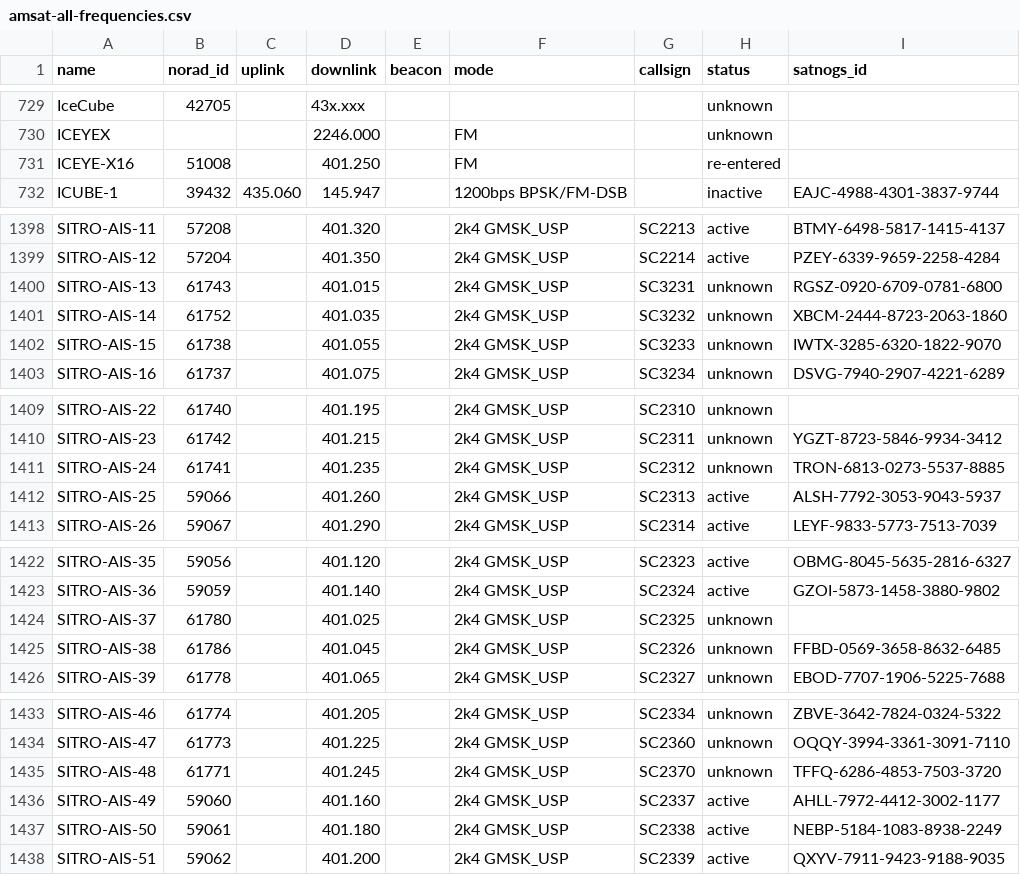
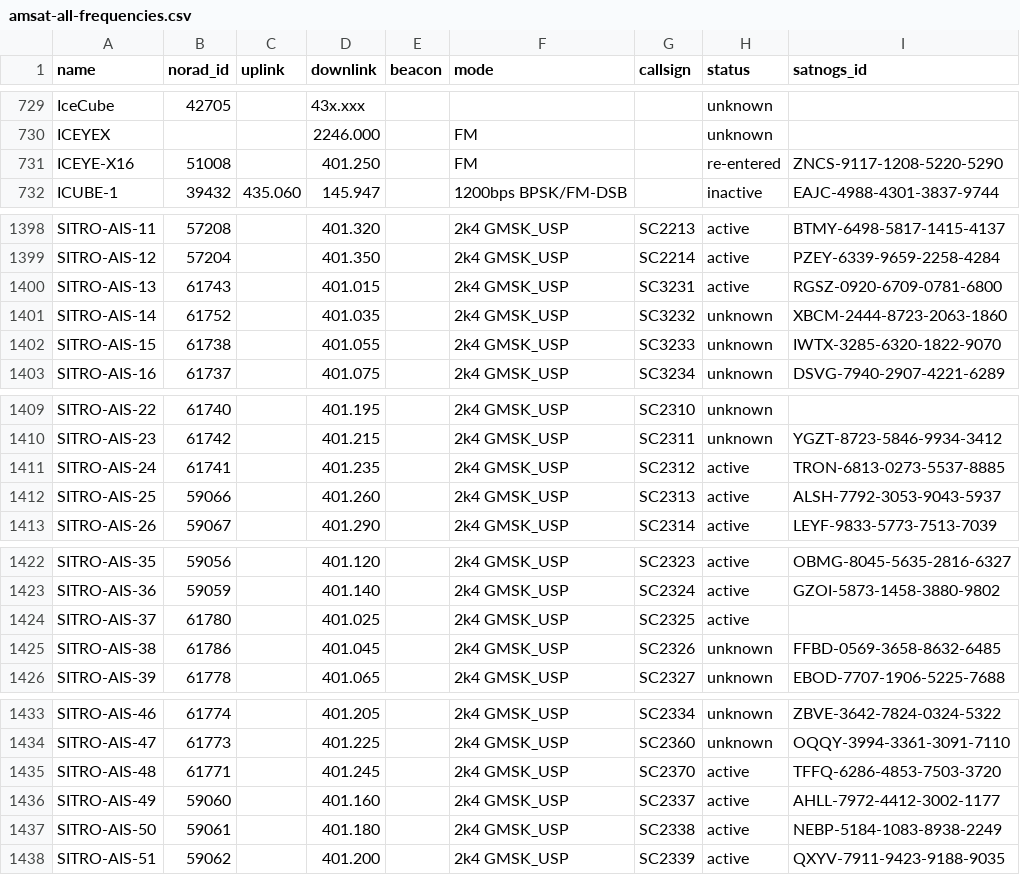
Before and after one commit to muzihuaner/amateur-satellite-database, a CSV file: data/amsat-all-frequencies.csv, drawn as a sheet; only a part is shown, gaps mark what is left out.

```diff
--- a/data/amsat-all-frequencies.csv
+++ b/data/amsat-all-frequencies.csv
@@ -730,3 +730,3 @@ IceCube,42705,,43x.xxx,,,,unknown,
 ICEYEX,,,2246.000,,FM,,unknown,
-ICEYE-X16,51008,,401.250,,FM,,re-entered,
+ICEYE-X16,51008,,401.250,,FM,,re-entered,ZNCS-9117-1208-5220-5290
 ICUBE-1,39432,435.060,145.947,,1200bps BPSK/FM-DSB,,inactive,EAJC-4988-4301-3837-9744
@@ -1399,3 +1399,3 @@ SITRO-AIS-11,57208,,401.320,,2k4 GMSK_USP,SC2213,active,BTMY-6498-5817-1415-4137
 SITRO-AIS-12,57204,,401.350,,2k4 GMSK_USP,SC2214,active,PZEY-6339-9659-2258-4284
-SITRO-AIS-13,61743,,401.015,,2k4 GMSK_USP,SC3231,unknown,RGSZ-0920-6709-0781-6800
+SITRO-AIS-13,61743,,401.015,,2k4 GMSK_USP,SC3231,active,RGSZ-0920-6709-0781-6800
 SITRO-AIS-14,61752,,401.035,,2k4 GMSK_USP,SC3232,unknown,XBCM-2444-8723-2063-1860
@@ -1410,3 +1410,3 @@ SITRO-AIS-22,61740,,401.195,,2k4 GMSK_USP,SC2310,unknown,
 SITRO-AIS-23,61742,,401.215,,2k4 GMSK_USP,SC2311,unknown,YGZT-8723-5846-9934-3412
-SITRO-AIS-24,61741,,401.235,,2k4 GMSK_USP,SC2312,unknown,TRON-6813-0273-5537-8885
+SITRO-AIS-24,61741,,401.235,,2k4 GMSK_USP,SC2312,active,TRON-6813-0273-5537-8885
 SITRO-AIS-25,59066,,401.260,,2k4 GMSK_USP,SC2313,active,ALSH-7792-3053-9043-5937
@@ -1423,3 +1423,3 @@ SITRO-AIS-35,59056,,401.120,,2k4 GMSK_USP,SC2323,active,OBMG-8045-5635-2816-6327
 SITRO-AIS-36,59059,,401.140,,2k4 GMSK_USP,SC2324,active,GZOI-5873-1458-3880-9802
-SITRO-AIS-37,61780,,401.025,,2k4 GMSK_USP,SC2325,unknown,
+SITRO-AIS-37,61780,,401.025,,2k4 GMSK_USP,SC2325,active,
 SITRO-AIS-38,61786,,401.045,,2k4 GMSK_USP,SC2326,unknown,FFBD-0569-3658-8632-6485
@@ -1434,3 +1434,3 @@ SITRO-AIS-46,61774,,401.205,,2k4 GMSK_USP,SC2334,unknown,ZBVE-3642-7824-0324-532
 SITRO-AIS-47,61773,,401.225,,2k4 GMSK_USP,SC2360,unknown,OQQY-3994-3361-3091-7110
-SITRO-AIS-48,61771,,401.245,,2k4 GMSK_USP,SC2370,unknown,TFFQ-6286-4853-7503-3720
+SITRO-AIS-48,61771,,401.245,,2k4 GMSK_USP,SC2370,active,TFFQ-6286-4853-7503-3720
 SITRO-AIS-49,59060,,401.160,,2k4 GMSK_USP,SC2337,active,AHLL-7972-4412-3002-1177
```
Also changed, not shown: data/amsat-active-frequencies.csv, data/satnogs.csv, 3 other files.
